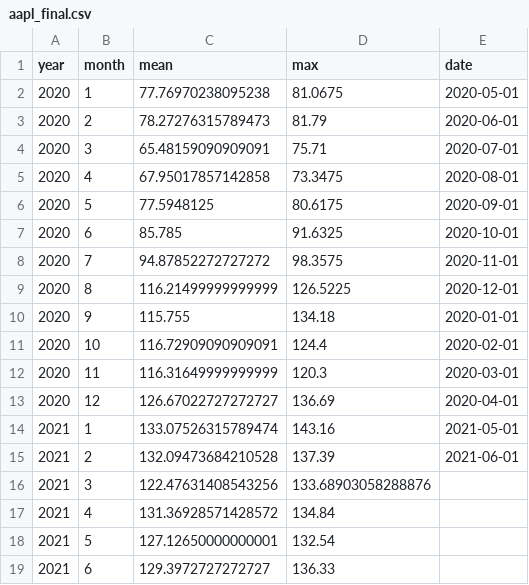
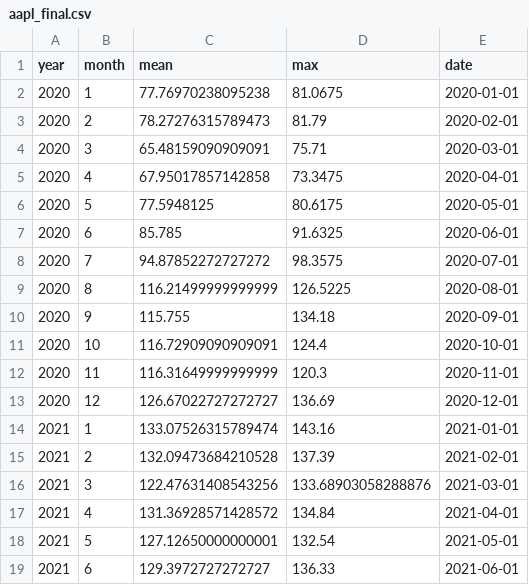
Before and after one commit to anemartinez1/datos_reto9, a CSV file: aapl_final.csv, drawn as a sheet.

Commit message:
Anadimos otro ds

```diff
--- a/aapl_final.csv
+++ b/aapl_final.csv
@@ -1,19 +1,19 @@
 year,month,mean,max,date
-2020,1,77.76970238095238,81.0675,2020-05-01
-2020,2,78.27276315789473,81.79,2020-06-01
-2020,3,65.48159090909091,75.71,2020-07-01
-2020,4,67.95017857142858,73.3475,2020-08-01
-2020,5,77.5948125,80.6175,2020-09-01
-2020,6,85.785,91.6325,2020-10-01
-2020,7,94.87852272727272,98.3575,2020-11-01
-2020,8,116.21499999999999,126.5225,2020-12-01
-2020,9,115.755,134.18,2020-01-01
-2020,10,116.72909090909091,124.4,2020-02-01
-2020,11,116.31649999999999,120.3,2020-03-01
-2020,12,126.67022727272727,136.69,2020-04-01
-2021,1,133.07526315789474,143.16,2021-05-01
-2021,2,132.09473684210528,137.39,2021-06-01
-2021,3,122.47631408543256,133.68903058288876,
-2021,4,131.36928571428572,134.84,
-2021,5,127.12650000000001,132.54,
-2021,6,129.3972727272727,136.33,
+2020,1,77.76970238095238,81.0675,2020-01-01
+2020,2,78.27276315789473,81.79,2020-02-01
+2020,3,65.48159090909091,75.71,2020-03-01
+2020,4,67.95017857142858,73.3475,2020-04-01
+2020,5,77.5948125,80.6175,2020-05-01
+2020,6,85.785,91.6325,2020-06-01
+2020,7,94.87852272727272,98.3575,2020-07-01
+2020,8,116.21499999999999,126.5225,2020-08-01
+2020,9,115.755,134.18,2020-09-01
+2020,10,116.72909090909091,124.4,2020-10-01
+2020,11,116.31649999999999,120.3,2020-11-01
+2020,12,126.67022727272727,136.69,2020-12-01
+2021,1,133.07526315789474,143.16,2021-01-01
+2021,2,132.09473684210528,137.39,2021-02-01
+2021,3,122.47631408543256,133.68903058288876,2021-03-01
+2021,4,131.36928571428572,134.84,2021-04-01
+2021,5,127.12650000000001,132.54,2021-05-01
+2021,6,129.3972727272727,136.33,2021-06-01
```
